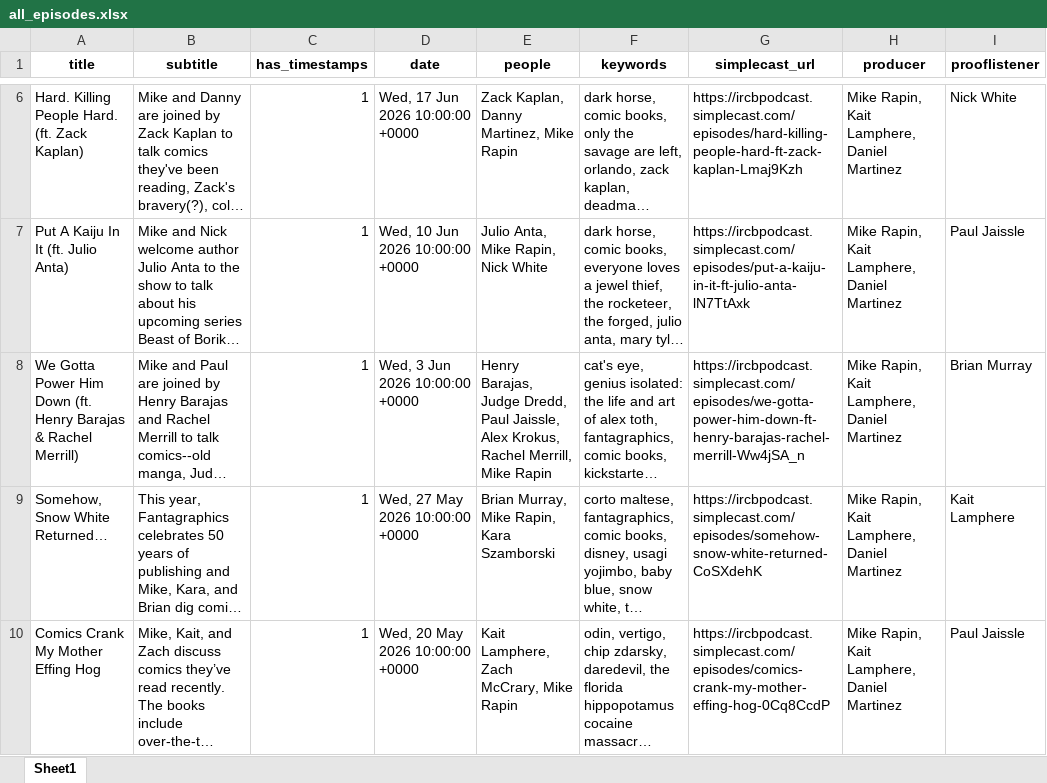
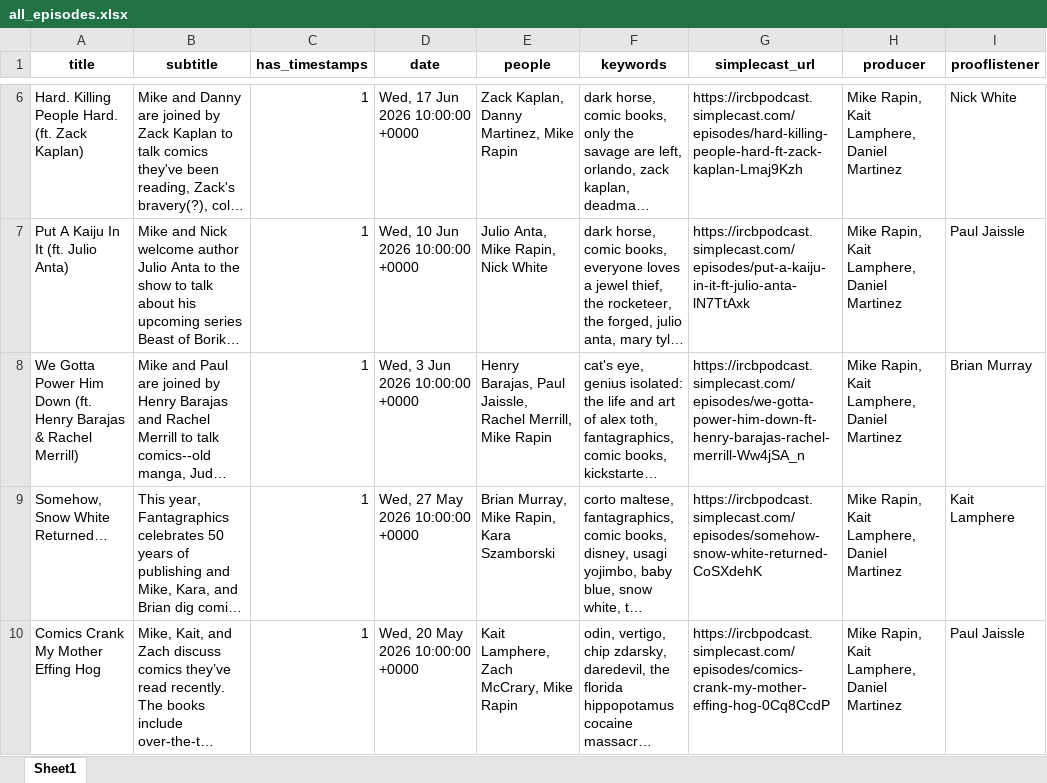
Before and after one commit to sshugars/ircb, an Excel workbook: tables/all_episodes.xlsx, sheet Sheet1, drawn as a sheet; only a part is shown, gaps mark what is left out; long unchanged cells end in …; values as stored, in another font and other column widths than the file's, no borders; the diff covers the shown part only; the diff names each change by its address in the sheet, - before the commit and + after, or states it on an @@ line.

Commit message:
drop seven names that were never on the show
- picked up names automatically from episode summaries
- edited directly in the final excel file

```diff
--- a/tables/all_episodes.xlsx (sheet Sheet1)
+++ b/tables/all_episodes.xlsx (sheet Sheet1)
-E8 (people): Henry Barajas, Judge Dredd, Paul Jaissle, Alex Krokus, Rachel Merrill,…
+E8 (people): Henry Barajas, Paul Jaissle, Rachel Merrill,…
```
Also changed, not shown: 4 edited cells elsewhere in this sheet.
